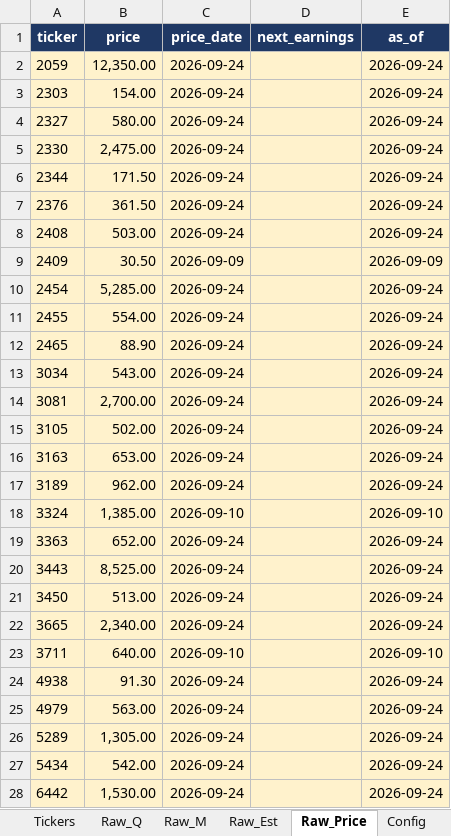
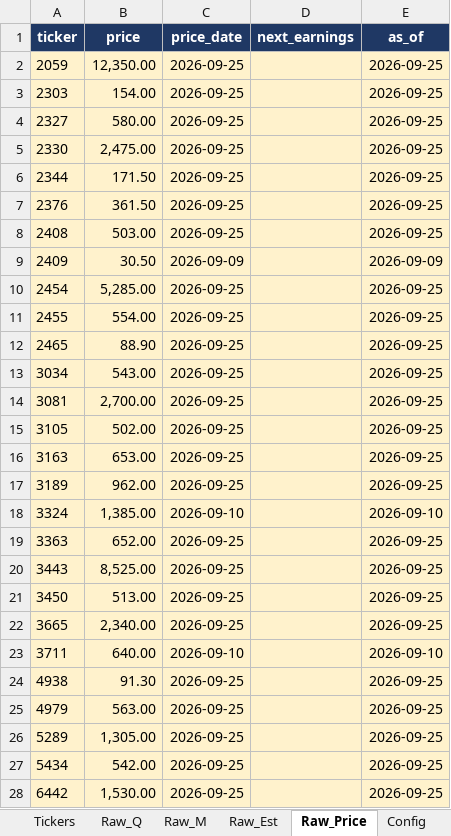
Before and after one commit to Kira11-ja/TWstocktrack, an Excel workbook: 台股觀察表.xlsx, sheet Raw_Price, drawn as a sheet; only a part is shown; values as stored, in another font and other column widths than the file's, no borders; the diff covers the shown part only; the diff names each change by its address in the sheet, - before the commit and + after, or states it on an @@ line.

```diff
--- a/台股觀察表.xlsx (sheet Raw_Price)
+++ b/台股觀察表.xlsx (sheet Raw_Price)
-C2:C8 (price_date): 2026-09-24
+C2:C8 (price_date): 2026-09-25
-E2:E8 (as_of): 2026-09-24
+E2:E8 (as_of): 2026-09-25
-C10:C17 (price_date): 2026-09-24
+C10:C17 (price_date): 2026-09-25
-E10:E17 (as_of): 2026-09-24
+E10:E17 (as_of): 2026-09-25
-C19:C22 (price_date): 2026-09-24
+C19:C22 (price_date): 2026-09-25
-E19:E22 (as_of): 2026-09-24
+E19:E22 (as_of): 2026-09-25
-C24:C28 (price_date): 2026-09-24
+C24:C28 (price_date): 2026-09-25
-E24:E28 (as_of): 2026-09-24
+E24:E28 (as_of): 2026-09-25
```
Also changed, not shown: 4 edited cells elsewhere in this sheet, sheet _Manifest, sheet Raw_Est, sheet Dashboard, sheet Stock_Card, sheet 年度檢視, 3 other files.
